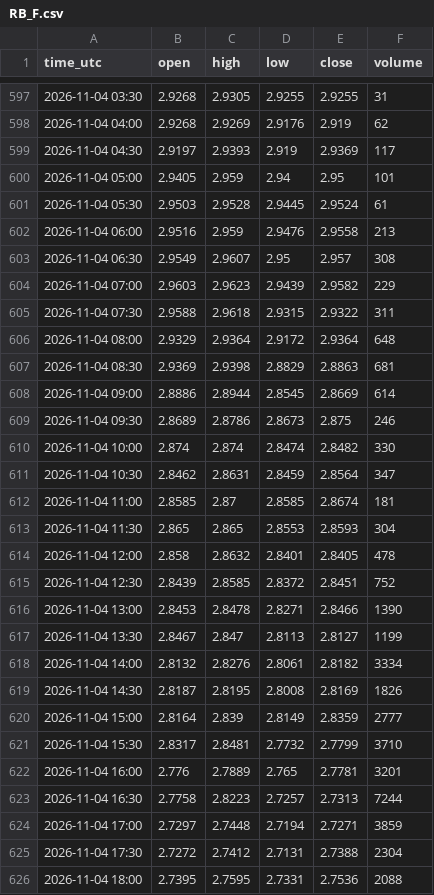
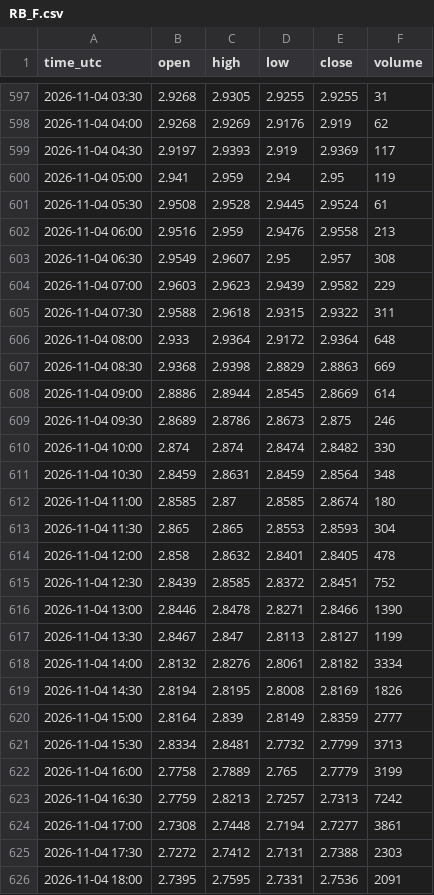
Before and after one commit to madkffs/vegoil-data, a CSV file: data/intraday/RB_F.csv, drawn as a sheet; only a part is shown, gaps mark what is left out; the diff covers the shown part only.

Commit message:
data 2026-11-05T01:05Z

```diff
--- a/data/intraday/RB_F.csv
+++ b/data/intraday/RB_F.csv
@@ -599,4 +599,4 @@ time_utc,open,high,low,close,volume
 2026-11-04 04:30,2.9197,2.9393,2.919,2.9369,117
-2026-11-04 05:00,2.9405,2.959,2.94,2.95,101
-2026-11-04 05:30,2.9503,2.9528,2.9445,2.9524,61
+2026-11-04 05:00,2.941,2.959,2.94,2.95,119
+2026-11-04 05:30,2.9508,2.9528,2.9445,2.9524,61
 2026-11-04 06:00,2.9516,2.959,2.9476,2.9558,213
@@ -605,4 +605,4 @@ time_utc,open,high,low,close,volume
 2026-11-04 07:30,2.9588,2.9618,2.9315,2.9322,311
-2026-11-04 08:00,2.9329,2.9364,2.9172,2.9364,648
-2026-11-04 08:30,2.9369,2.9398,2.8829,2.8863,681
+2026-11-04 08:00,2.933,2.9364,2.9172,2.9364,648
+2026-11-04 08:30,2.9368,2.9398,2.8829,2.8863,669
 2026-11-04 09:00,2.8886,2.8944,2.8545,2.8669,614
@@ -610,4 +610,4 @@ time_utc,open,high,low,close,volume
 2026-11-04 10:00,2.874,2.874,2.8474,2.8482,330
-2026-11-04 10:30,2.8462,2.8631,2.8459,2.8564,347
-2026-11-04 11:00,2.8585,2.87,2.8585,2.8674,181
+2026-11-04 10:30,2.8459,2.8631,2.8459,2.8564,348
+2026-11-04 11:00,2.8585,2.87,2.8585,2.8674,180
 2026-11-04 11:30,2.865,2.865,2.8553,2.8593,304
@@ -615,12 +615,12 @@ time_utc,open,high,low,close,volume
 2026-11-04 12:30,2.8439,2.8585,2.8372,2.8451,752
-2026-11-04 13:00,2.8453,2.8478,2.8271,2.8466,1390
+2026-11-04 13:00,2.8446,2.8478,2.8271,2.8466,1390
 2026-11-04 13:30,2.8467,2.847,2.8113,2.8127,1199
 2026-11-04 14:00,2.8132,2.8276,2.8061,2.8182,3334
-2026-11-04 14:30,2.8187,2.8195,2.8008,2.8169,1826
+2026-11-04 14:30,2.8194,2.8195,2.8008,2.8169,1826
 2026-11-04 15:00,2.8164,2.839,2.8149,2.8359,2777
-2026-11-04 15:30,2.8317,2.8481,2.7732,2.7799,3710
-2026-11-04 16:00,2.776,2.7889,2.765,2.7781,3201
-2026-11-04 16:30,2.7758,2.8223,2.7257,2.7313,7244
-2026-11-04 17:00,2.7297,2.7448,2.7194,2.7271,3859
-2026-11-04 17:30,2.7272,2.7412,2.7131,2.7388,2304
-2026-11-04 18:00,2.7395,2.7595,2.7331,2.7536,2088
+2026-11-04 15:30,2.8334,2.8481,2.7732,2.7799,3713
+2026-11-04 16:00,2.7758,2.7889,2.765,2.7779,3199
+2026-11-04 16:30,2.7759,2.8213,2.7257,2.7313,7242
+2026-11-04 17:00,2.7308,2.7448,2.7194,2.7277,3861
+2026-11-04 17:30,2.7272,2.7412,2.7131,2.7388,2303
+2026-11-04 18:00,2.7395,2.7595,2.7331,2.7536,2091
```
Also changed, not shown: 4 added rows and 102 edited cells elsewhere in this file, data/intraday/BZ_F.csv, data/intraday/CL_F.csv, 54 other files.
